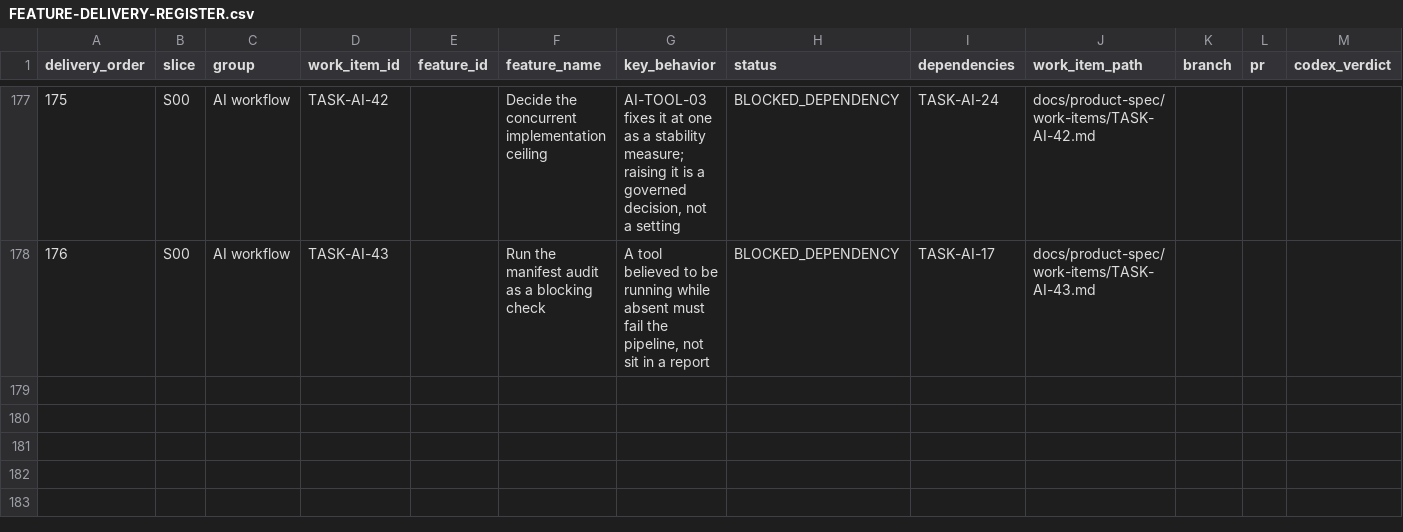
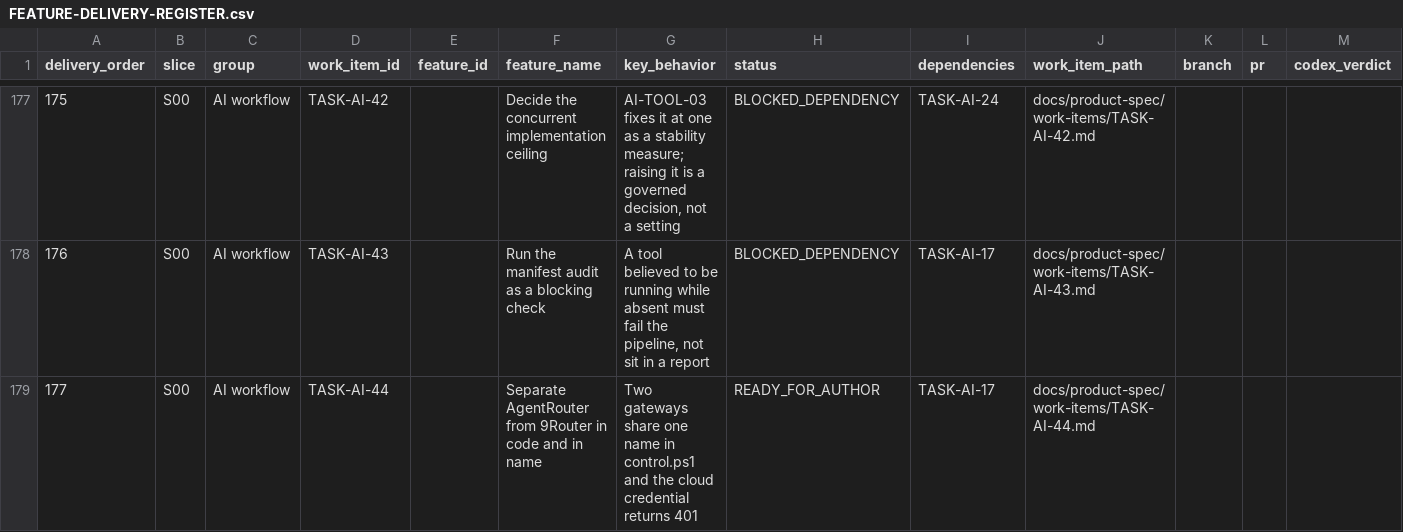
Before and after one commit to vinh05092001/shipde-platform, a CSV file: docs/product-spec/docs/10-ai-collaboration/FEATURE-DELIVERY-REGISTER.csv, drawn as a sheet; only a part is shown, gaps mark what is left out; rows hold the shown columns only; the diff names each change by its address in the sheet, - before the commit and + after, or states it on an @@ line.

```diff
--- a/docs/product-spec/docs/10-ai-collaboration/FEATURE-DELIVERY-REGISTER.csv
+++ b/docs/product-spec/docs/10-ai-collaboration/FEATURE-DELIVERY-REGISTER.csv
+row 179: 177 | S00 | AI workflow | TASK-AI-44 |  | Separate AgentRouter from 9Router in code and in name | Two gateways share one name in control.ps1 and the cloud credential returns 401 | READY_FOR_AUTHOR | TASK-AI-17 | docs/product-spec/work-items/TASK-AI-44.md
```
Also changed, not shown: 2 other files.
